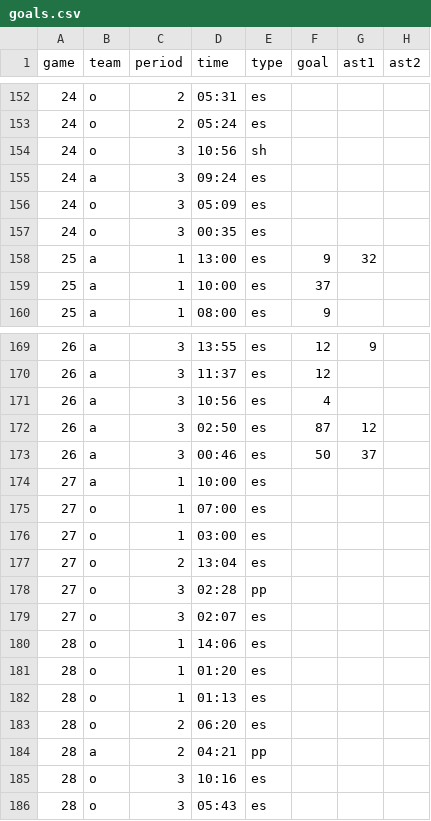
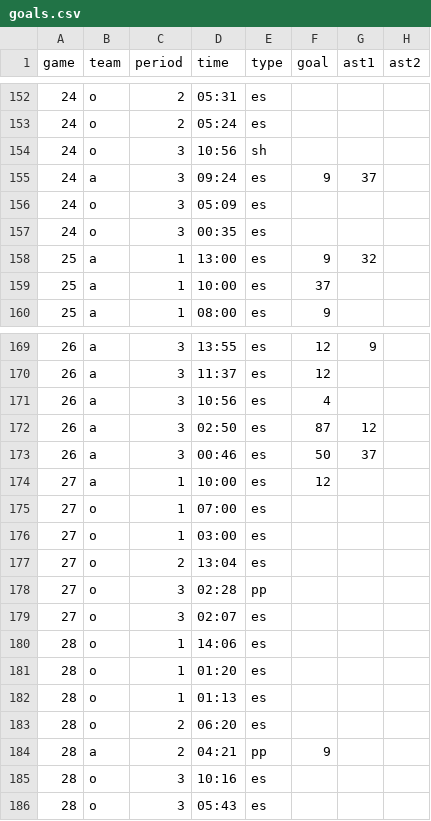
Before and after one commit to werntzp/hockey-stats, a CSV file: goals.csv, drawn as a sheet; only a part is shown, gaps mark what is left out.

Commit message:
Update goals.csv

```diff
--- a/goals.csv
+++ b/goals.csv
@@ -154,3 +154,3 @@ game,team,period,time,type,goal,ast1,ast2
 24,o,3,10:56,sh,,,
-24,a,3,09:24,es,,,
+24,a,3,09:24,es,9,37,
 24,o,3,05:09,es,,,
@@ -173,3 +173,3 @@ game,team,period,time,type,goal,ast1,ast2
 26,a,3,00:46,es,50,37,
-27,a,1,10:00,es,,,
+27,a,1,10:00,es,12,,
 27,o,1,07:00,es,,,
@@ -183,3 +183,3 @@ game,team,period,time,type,goal,ast1,ast2
 28,o,2,06:20,es,,,
-28,a,2,04:21,pp,,,
+28,a,2,04:21,pp,9,,
 28,o,3,10:16,es,,,
```
